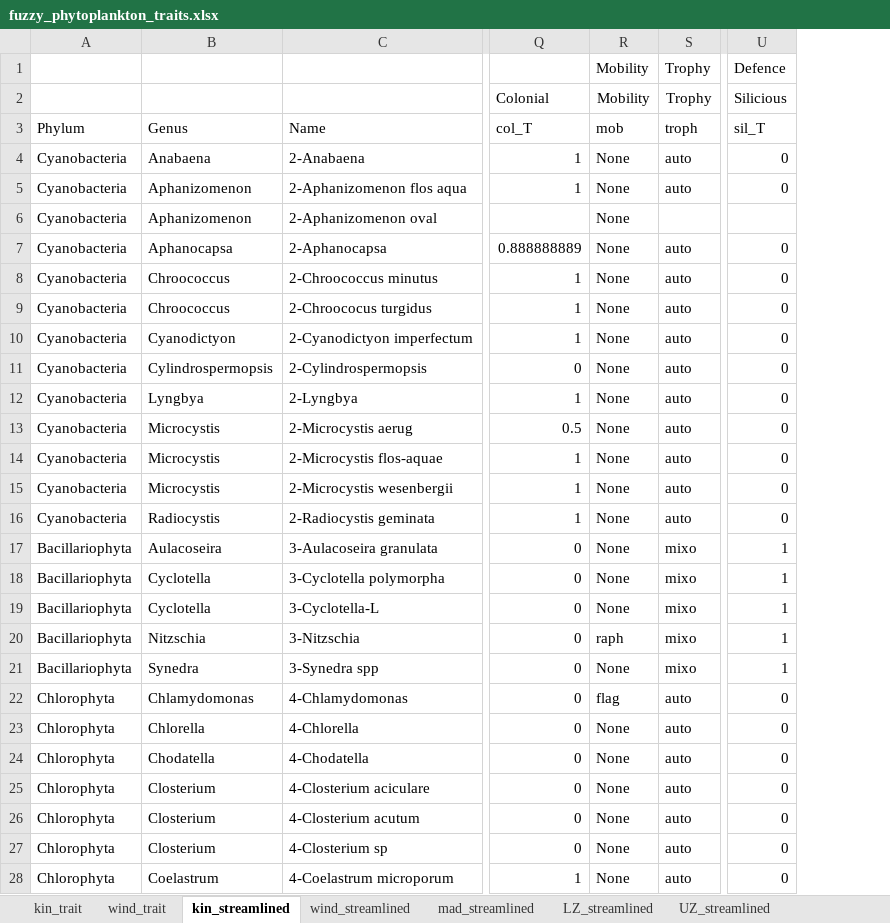
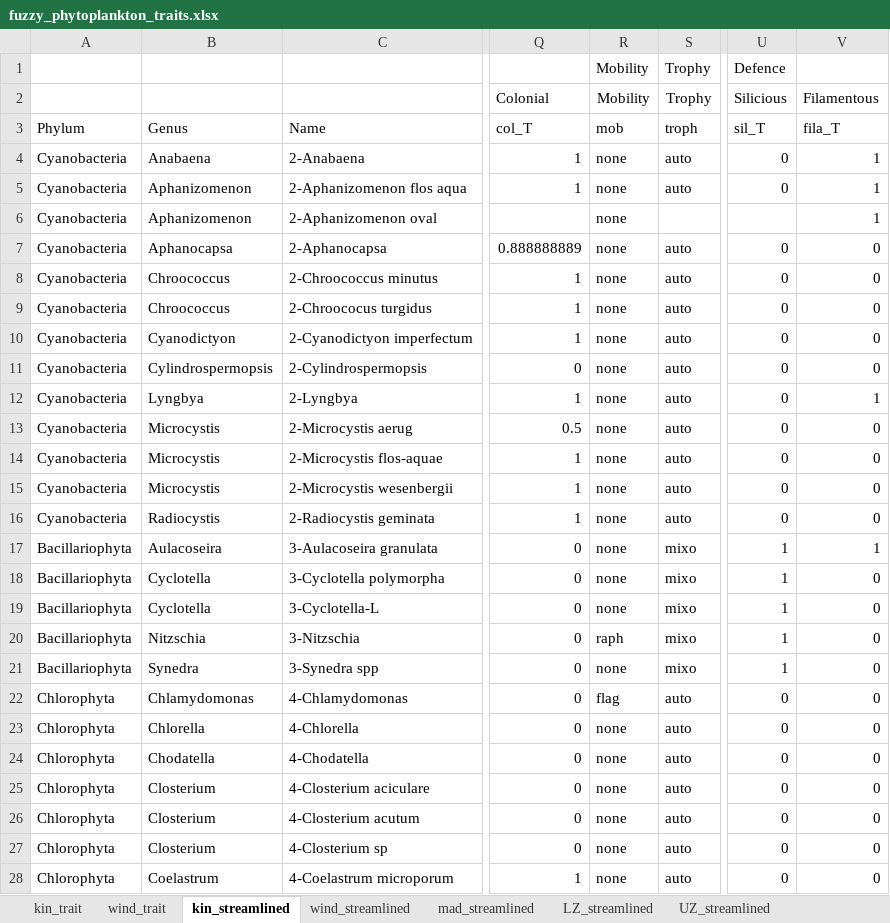
Before and after one commit to duncanobrien/plankton-FD, an Excel workbook: Data/fuzzy_phytoplankton_traits.xlsx, sheet kin_streamlined, drawn as a sheet; only a part is shown, gaps mark what is left out; values as stored, in another font and other column widths than the file's, no borders; the diff covers the shown part only; the diff names each change by its address in the sheet, - before the commit and + after, or states it on an @@ line.

Commit message:
added filamentous trait

```diff
--- a/Data/fuzzy_phytoplankton_traits.xlsx (sheet kin_streamlined)
+++ b/Data/fuzzy_phytoplankton_traits.xlsx (sheet kin_streamlined)
+column V (Filamentous), rows 3-28: fila_T | 1 | 1 | 1 | 0 | 0 | 0 | 0 | 0 | 1 | 0 | 0 | 0 | 0 | 1 | 0 | 0 | 0 | 0 | 0 | 0 | 0 | 0 | 0 | 0 | 0
-R4:R19 (Mobility): None
+R4:R19 (Mobility): none
-R21 (Mobility): None
+R21 (Mobility): none
-R23:R28 (Mobility): None
+R23:R28 (Mobility): none
```
Also changed, not shown: 12 edited cells elsewhere in this sheet, sheet wind_streamlined, sheet kas_streamlined, sheet LZ_streamlined, sheet mad_streamlined, sheet remet-mad, sheet remet-kin, Data/fuzzy_zooplankton_traits.xlsx, 25 other files.
